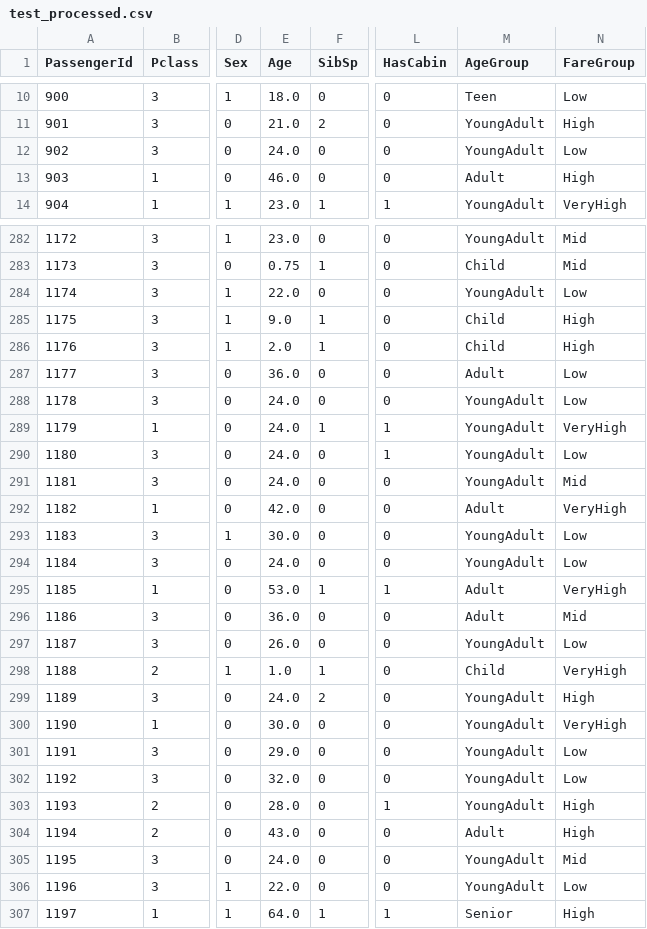
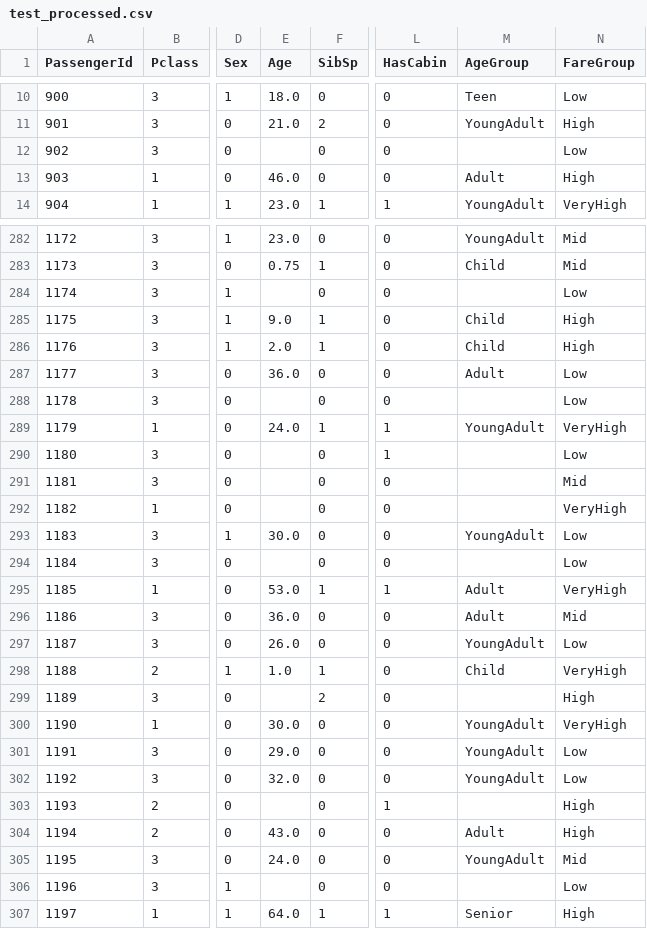
Before and after one commit to krish26/Titanic_Capstone_Project, a CSV file: Data/test_processed.csv, drawn as a sheet; only a part is shown, gaps mark what is left out; the diff covers the shown part only; the diff names each change by its address in the sheet, - before the commit and + after, or states it on an @@ line.

```diff
--- a/Data/test_processed.csv
+++ b/Data/test_processed.csv
-E12 (Age): 24.0
+E12 (Age): (empty)
-M12 (AgeGroup): YoungAdult
+M12 (AgeGroup): (empty)
-E284 (Age): 22.0
+E284 (Age): (empty)
-M284 (AgeGroup): YoungAdult
+M284 (AgeGroup): (empty)
-E288 (Age): 24.0
+E288 (Age): (empty)
-M288 (AgeGroup): YoungAdult
+M288 (AgeGroup): (empty)
-E290:E291 (Age): 24.0
+E290:E291 (Age): (empty)
-M290:M291 (AgeGroup): YoungAdult
+M290:M291 (AgeGroup): (empty)
-E292 (Age): 42.0
+E292 (Age): (empty)
-M292 (AgeGroup): Adult
+M292 (AgeGroup): (empty)
-E294 (Age): 24.0
+E294 (Age): (empty)
-M294 (AgeGroup): YoungAdult
+M294 (AgeGroup): (empty)
-E299 (Age): 24.0
+E299 (Age): (empty)
-M299 (AgeGroup): YoungAdult
+M299 (AgeGroup): (empty)
-E303 (Age): 28.0
+E303 (Age): (empty)
-M303 (AgeGroup): YoungAdult
+M303 (AgeGroup): (empty)
-E306 (Age): 22.0
+E306 (Age): (empty)
-M306 (AgeGroup): YoungAdult
+M306 (AgeGroup): (empty)
```
Also changed, not shown: 152 edited cells elsewhere in this file, Data/train_processed.csv.
